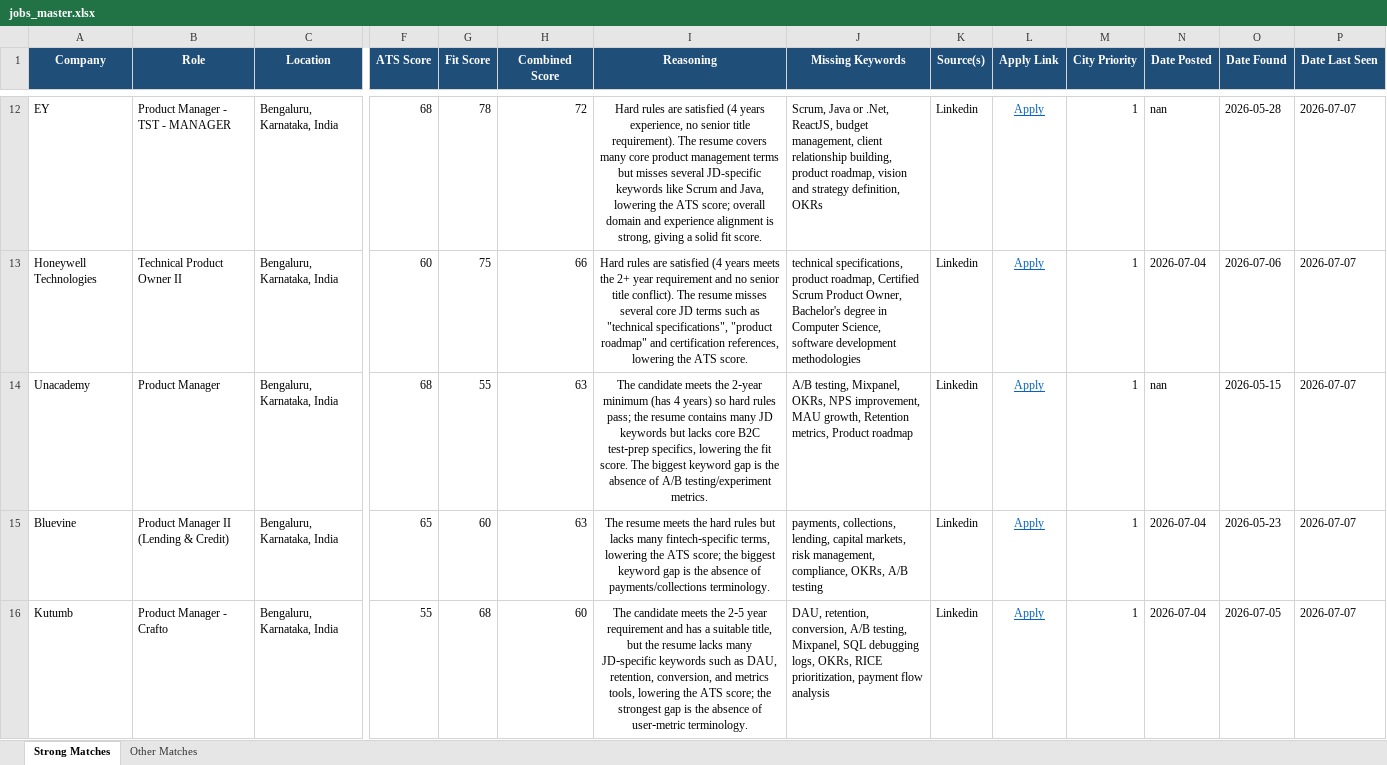
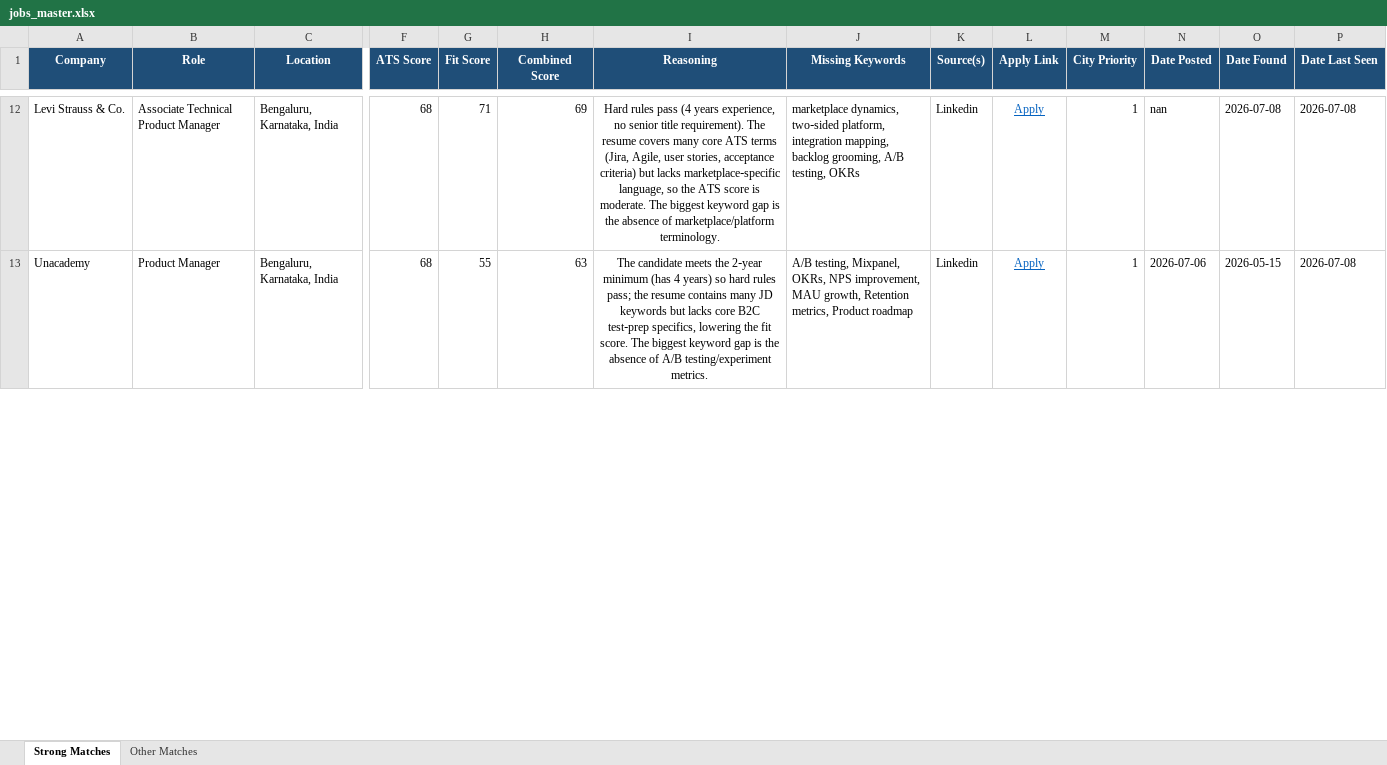
Before and after one commit to anirbanp19/Job-Tracker, an Excel workbook: output/jobs_master.xlsx, sheet Strong Matches, drawn as a sheet; only a part is shown, gaps mark what is left out; values as stored, in another font and other column widths than the file's, no borders; removed rows and columns are numbered as before the commit, all else as after; rows hold the shown columns only; the diff covers the shown part only; the diff names each change by its address in the sheet, - before the commit and + after, or states it on an @@ line.

```diff
--- a/output/jobs_master.xlsx (sheet Strong Matches)
+++ b/output/jobs_master.xlsx (sheet Strong Matches)
-A12 (Company): EY
+A12 (Company): Levi Strauss & Co.
-B12 (Role): Product Manager - TST - MANAGER
+B12 (Role): Associate Technical Product Manager
-G12 (Fit Score): 78
+G12 (Fit Score): 71
-H12 (Combined Score): 72
+H12 (Combined Score): 69
-I12 (Reasoning): Hard rules are satisfied (4 years experience, no senior title requirement). The resume covers many core product management terms but misses several JD-specific keywords like Scrum and Java, lowering the ATS score; overall domain and experience alignment is strong, giving a solid fit score.
+I12 (Reasoning): Hard rules pass (4 years experience, no senior title requirement). The resume covers many core ATS terms (Jira, Agile, user stories, acceptance criteria) but lacks marketplace‑specific language, so the ATS score is moderate. The biggest keyword gap is the absence of marketplace/platform terminology.
-J12 (Missing Keywords): Scrum, Java or .Net, ReactJS, budget management, client relationship building, product roadmap, vision and strategy definition, OKRs
+J12 (Missing Keywords): marketplace dynamics, two‑sided platform, integration mapping, backlog grooming, A/B testing, OKRs
-O12 (Date Found): 2026-05-28
+O12 (Date Found): 2026-07-08
-P12 (Date Last Seen): 2026-07-07
+P12 (Date Last Seen): 2026-07-08
-row 13: Honeywell Technologies | Technical Product Owner II | Bengaluru, Karnataka, India | 60 | 75 | 66 | Hard rules are satisfied (4 years meets the 2+ year requirement and no senior title conflict). The resume misses several core JD terms such as "technical specifications", "product roadmap" and certification references, lowering the ATS score. | technical specifications, product roadmap, Certified Scrum Product Owner, Bachelor's degree in Computer Science, software development methodologies | Linkedin | Apply | 1 | 2026-07-04 | 2026-07-06 | 2026-07-07
-N13 (Date Posted): nan
+N13 (Date Posted): 2026-07-06
-P13 (Date Last Seen): 2026-07-07
+P13 (Date Last Seen): 2026-07-08
-row 15: Bluevine | Product Manager II (Lending & Credit) | Bengaluru, Karnataka, India | 65 | 60 | 63 | The resume meets the hard rules but lacks many fintech‑specific terms, lowering the ATS score; the biggest keyword gap is the absence of payments/collections terminology. | payments, collections, lending, capital markets, risk management, compliance, OKRs, A/B testing | Linkedin | Apply | 1 | 2026-07-04 | 2026-05-23 | 2026-07-07
-row 16: Kutumb | Product Manager - Crafto | Bengaluru, Karnataka, India | 55 | 68 | 60 | The candidate meets the 2‑5 year requirement and has a suitable title, but the resume lacks many JD‑specific keywords such as DAU, retention, conversion, and metrics tools, lowering the ATS score; the strongest gap is the absence of user‑metric terminology. | DAU, retention, conversion, A/B testing, Mixpanel, SQL debugging logs, OKRs, RICE prioritization, payment flow analysis | Linkedin | Apply | 1 | 2026-07-04 | 2026-07-05 | 2026-07-07
```
Also changed, not shown: 9 added rows, 5 removed rows and 45 edited cells elsewhere in this sheet, sheet Other Matches, 1 other file.
